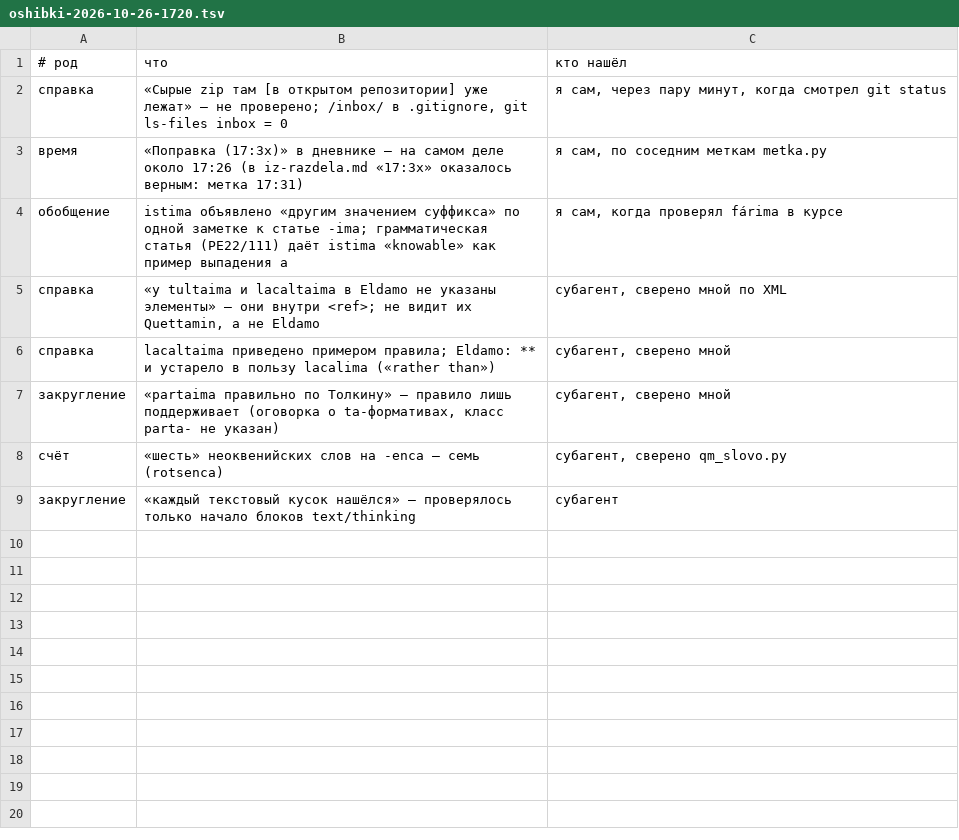
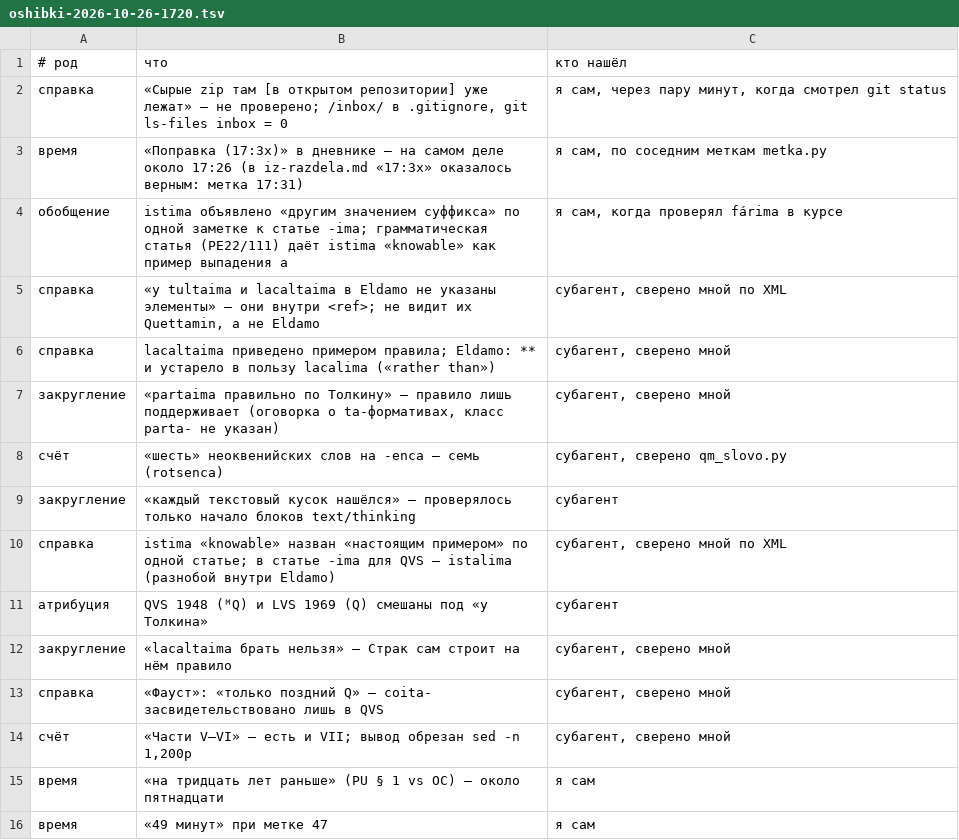
Before and after one commit to Ranatar/diarai, a TSV file: proekty/rody-oshibok/oshibki-2026-10-26-1720.tsv, drawn as a sheet.

```diff
--- a/proekty/rody-oshibok/oshibki-2026-10-26-1720.tsv
+++ b/proekty/rody-oshibok/oshibki-2026-10-26-1720.tsv
@@ -9 +9,8 @@
 закругление	«каждый текстовый кусок нашёлся» — проверялось только начало блоков text/thinking	субагент
+справка	istima «knowable» назван «настоящим примером» по одной статье; в статье -ima для QVS — istalima (разнобой внутри Eldamo)	субагент, сверено мной по XML
+атрибуция	QVS 1948 (ᴹQ) и LVS 1969 (Q) смешаны под «у Толкина»	субагент
+закругление	«lacaltaima брать нельзя» — Страк сам строит на нём правило	субагент, сверено мной
+справка	«Фауст»: «только поздний Q» — coita- засвидетельствовано лишь в QVS	субагент, сверено мной
+счёт	«Части V–VI» — есть и VII; вывод обрезан sed -n 1,200p	субагент, сверено мной
+время	«на тридцать лет раньше» (PU § 1 vs OC) — около пятнадцати	я сам
+время	«49 минут» при метке 47	я сам
```
Also changed, not shown: 1 other file.
